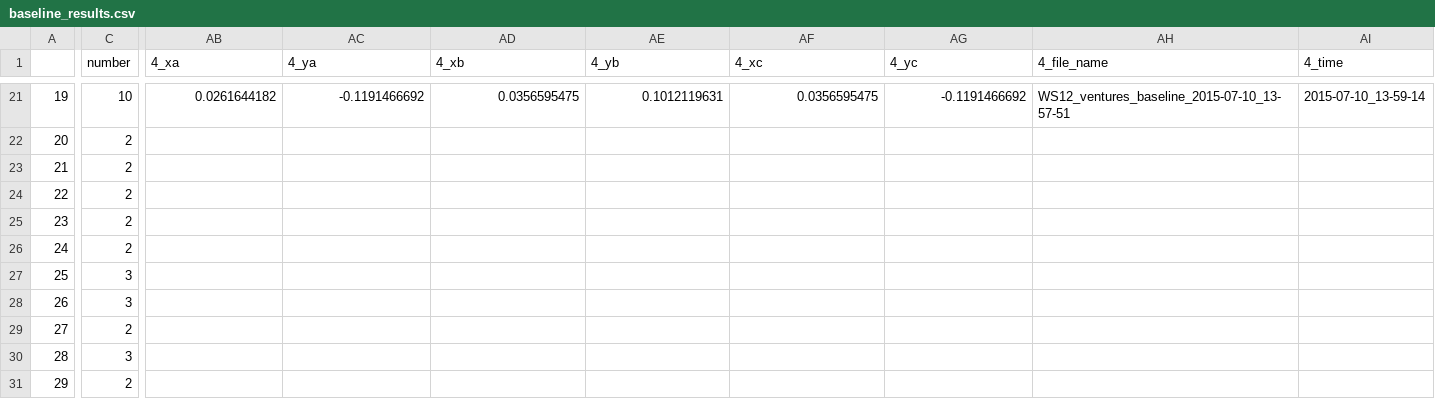
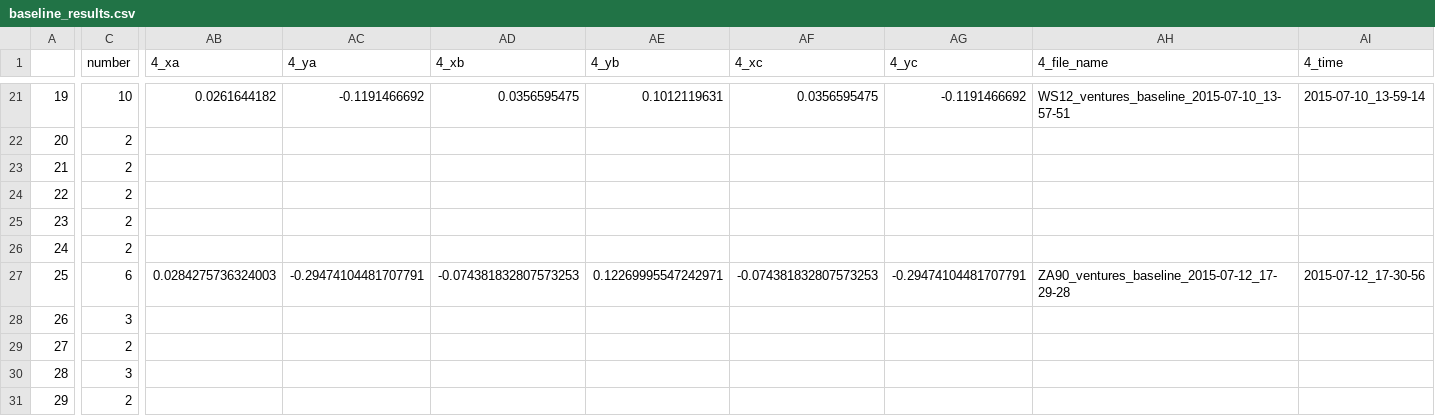
Before and after one commit to BrainTech/openbci, a CSV file: exps/ventures/data/baseline_results.csv, drawn as a sheet; only a part is shown, gaps mark what is left out; the diff covers the shown part only; the diff names each change by its address in the sheet, - before the commit and + after, or states it on an @@ line.

Commit message:
add session 2,3 data user ZA90

```diff
--- a/exps/ventures/data/baseline_results.csv
+++ b/exps/ventures/data/baseline_results.csv
-C27 (number): 3
+C27 (number): 6
-AB27 (4_xa): (empty)
+AB27 (4_xa): 0.0284275736324003
-AC27 (4_ya): (empty)
+AC27 (4_ya): -0.29474104481707791
-AD27 (4_xb): (empty)
+AD27 (4_xb): -0.074381832807573253
-AE27 (4_yb): (empty)
+AE27 (4_yb): 0.12269995547242971
-AF27 (4_xc): (empty)
+AF27 (4_xc): -0.074381832807573253
-AG27 (4_yc): (empty)
+AG27 (4_yc): -0.29474104481707791
-AH27 (4_file_name): (empty)
+AH27 (4_file_name): ZA90_ventures_baseline_2015-07-12_17-29-28
-AI27 (4_time): (empty)
+AI27 (4_time): 2015-07-12_17-30-56
```
Also changed, not shown: 16 edited cells elsewhere in this file, exps/ventures/data/calibration_results.csv, exps/ventures/data/calibration_results_2.csv, 2 other files.
